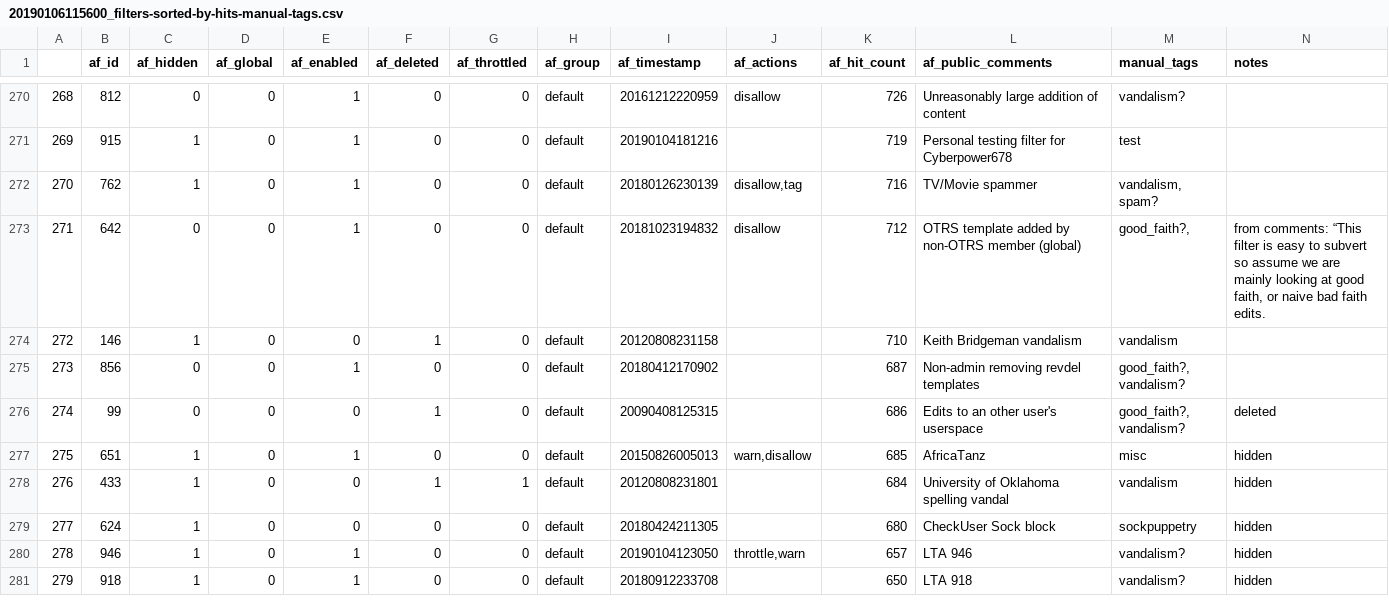
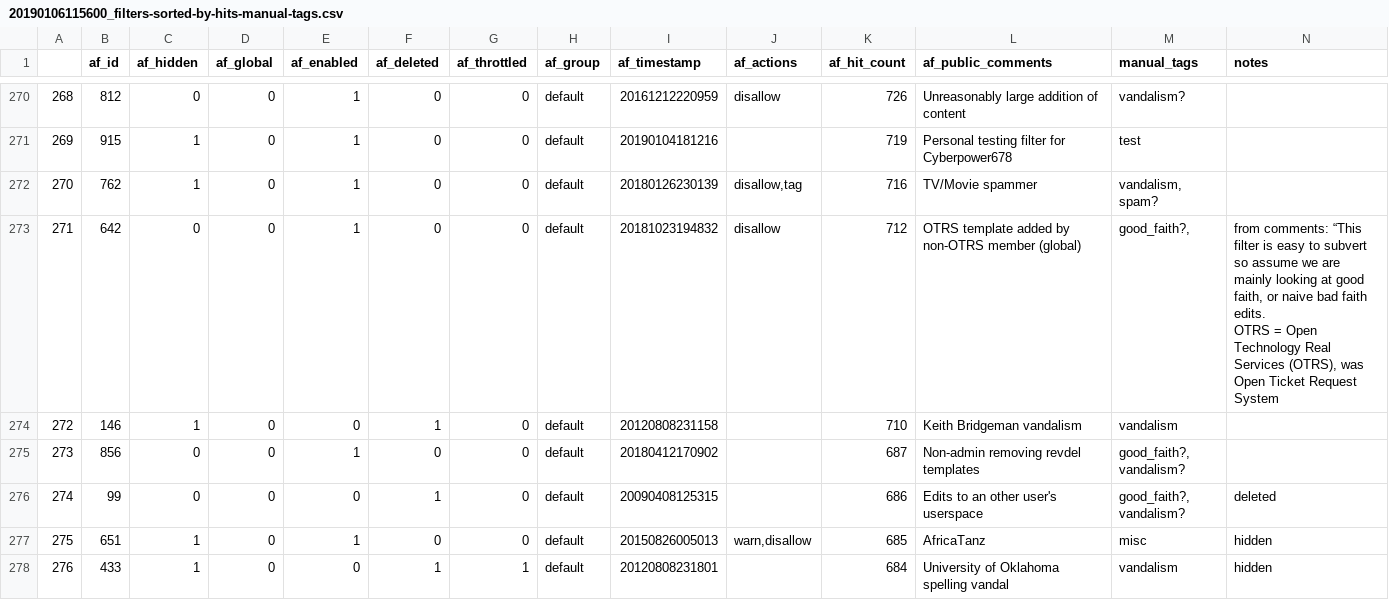
Before and after one commit to lusy/wikifilters, a CSV file: filter-lists/20190106115600_filters-sorted-by-hits-manual-tags.csv, drawn as a sheet; only a part is shown, gaps mark what is left out; the shorter side is filled out with more unchanged rows.

Commit message:
Add some notes

```diff
--- a/filter-lists/20190106115600_filters-sorted-by-hits-manual-tags.csv
+++ b/filter-lists/20190106115600_filters-sorted-by-hits-manual-tags.csv
@@ -272,3 +272,4 @@
 270	762	1	0	1	0	0	default	20180126230139	disallow,tag	716	TV/Movie spammer	vandalism, spam?	
-271	642	0	0	1	0	0	default	20181023194832	disallow	712	OTRS template added by non-OTRS member (global)	good_faith?,	from comments: “This filter is easy to subvert so assume we are mainly looking at good faith, or naive bad faith edits.
+271	642	0	0	1	0	0	default	20181023194832	disallow	712	OTRS template added by non-OTRS member (global)	good_faith?,	"from comments: “This filter is easy to subvert so assume we are mainly looking at good faith, or naive bad faith edits.
+OTRS = Open Technology Real Services (OTRS), was Open Ticket Request System"
 272	146	1	0	0	1	0	default	20120808231158		710	Keith Bridgeman vandalism	vandalism	
```
Also changed, not shown: 2 other files.
